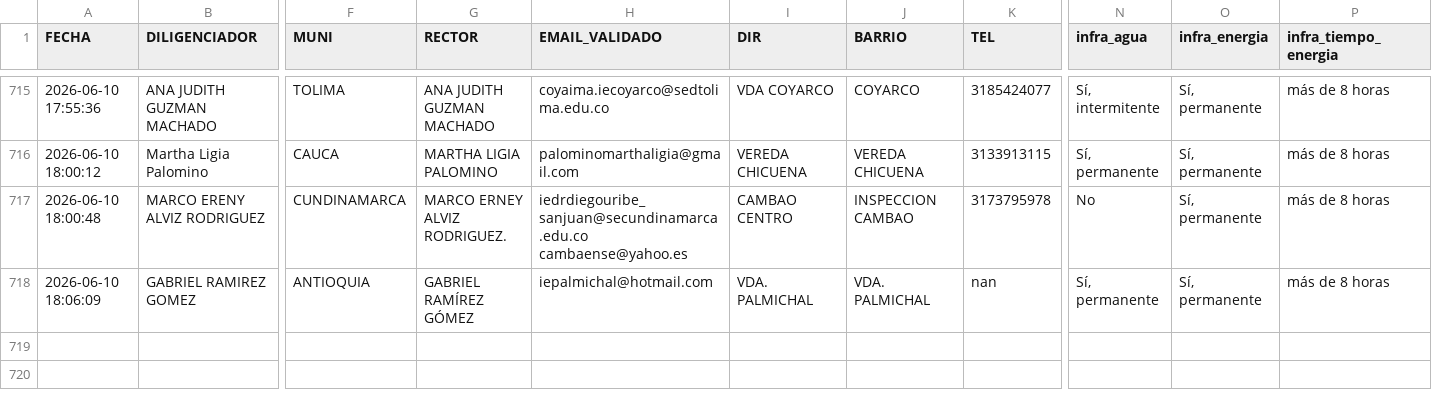
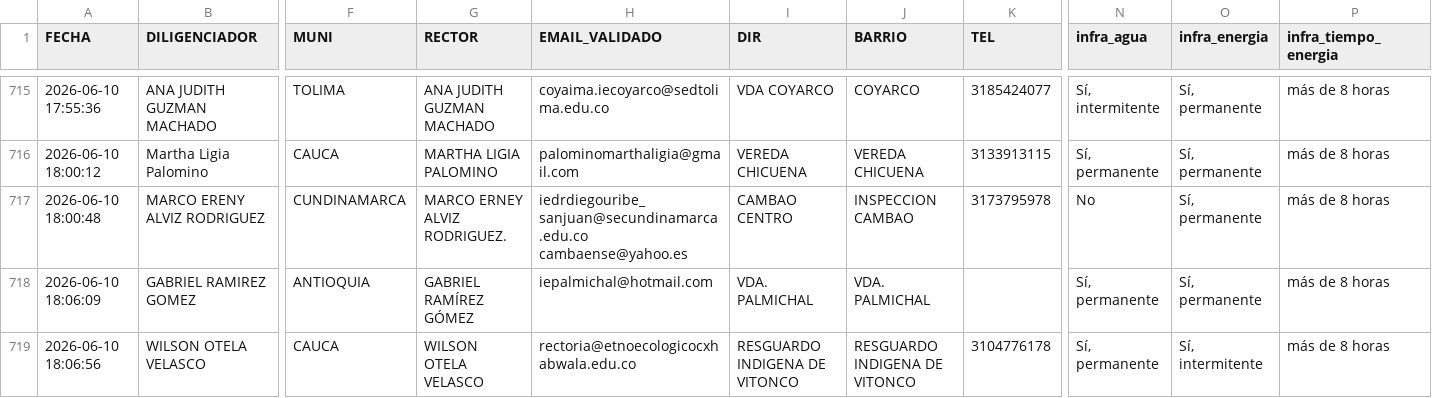
Before and after one commit to maoreyc-sketch/Encuesta_Calidad, a CSV file: Consolidado_Encuestas_MEN.csv, drawn as a sheet; only a part is shown, gaps mark what is left out; rows hold the shown columns only; the diff names each change by its address in the sheet, - before the commit and + after, or states it on an @@ line.

Commit message:
Encuesta registrada 2026-06-10 18:06

```diff
--- a/Consolidado_Encuestas_MEN.csv
+++ b/Consolidado_Encuestas_MEN.csv
-K718 (TEL): nan
+K718 (TEL): (empty)
+row 719: 2026-06-10 18:06:56 | WILSON OTELA VELASCO | CAUCA | WILSON OTELA VELASCO | rectoria@etnoecologicocxhabwala.edu.co | RESGUARDO INDIGENA DE VITONCO | RESGUARDO INDIGENA DE VITONCO | 3104776178 | Sí, permanente | Sí, intermitente | más de 8 horas
```
